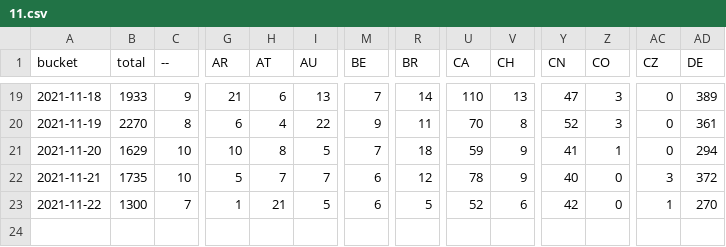
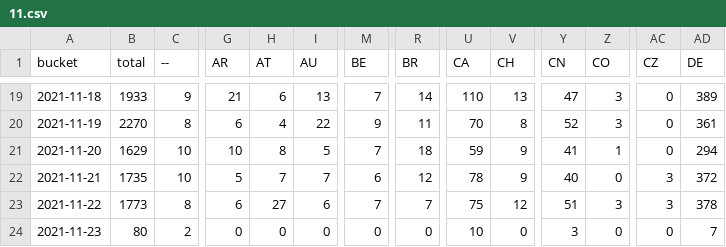
Before and after one commit to dtinth/jamulus-usage-stats, a CSV file: daily/2021/11.csv, drawn as a sheet; only a part is shown, gaps mark what is left out; rows hold the shown columns only; the diff covers the shown part only; the diff names each change by its address in the sheet, - before the commit and + after, or states it on an @@ line.

```diff
--- a/daily/2021/11.csv
+++ b/daily/2021/11.csv
-B23 (total): 1300
+B23 (total): 1773
-C23 (--): 7
+C23 (--): 8
-G23 (AR): 1
+G23 (AR): 6
-H23 (AT): 21
+H23 (AT): 27
-I23 (AU): 5
+I23 (AU): 6
-M23 (BE): 6
+M23 (BE): 7
-R23 (BR): 5
+R23 (BR): 7
-U23 (CA): 52
+U23 (CA): 75
-V23 (CH): 6
+V23 (CH): 12
-Y23 (CN): 42
+Y23 (CN): 51
-Z23 (CO): 0
+Z23 (CO): 3
-AC23 (CZ): 1
+AC23 (CZ): 3
-AD23 (DE): 270
+AD23 (DE): 378
+row 24: 2021-11-23 | 80 | 2 | 0 | 0 | 0 | 0 | 0 | 10 | 0 | 3 | 0 | 0 | 7
```
Also changed, not shown: 27 edited cells elsewhere in this file, hourly/2021/11-21.csv.
